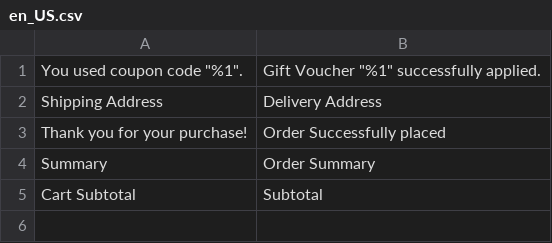
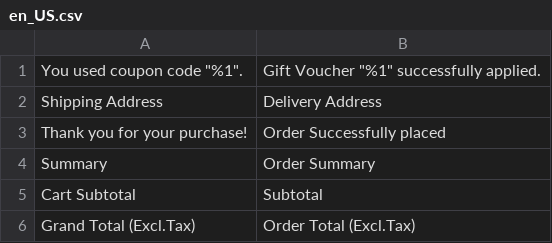
Before and after one commit to AllureInc/EarthSquared, a CSV file: app/design/frontend/Earthsquared/default/i18n/en_US.csv, drawn as a sheet; the diff names each change by its address in the sheet, - before the commit and + after, or states it on an @@ line.

```diff
--- a/app/design/frontend/Earthsquared/default/i18n/en_US.csv
+++ b/app/design/frontend/Earthsquared/default/i18n/en_US.csv
+row 6: Grand Total (Excl.Tax) | Order Total (Excl.Tax)
```
Also changed, not shown: 8 other files.
